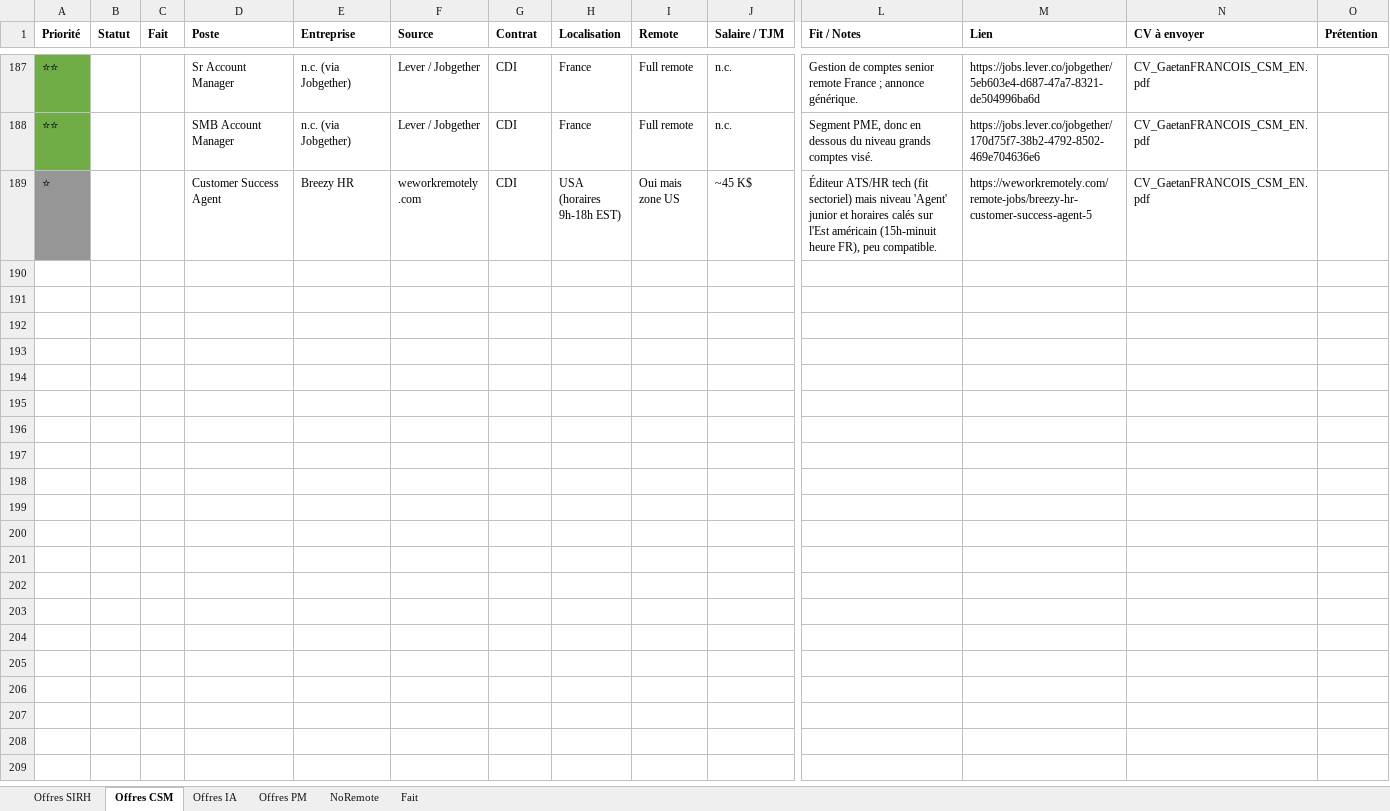
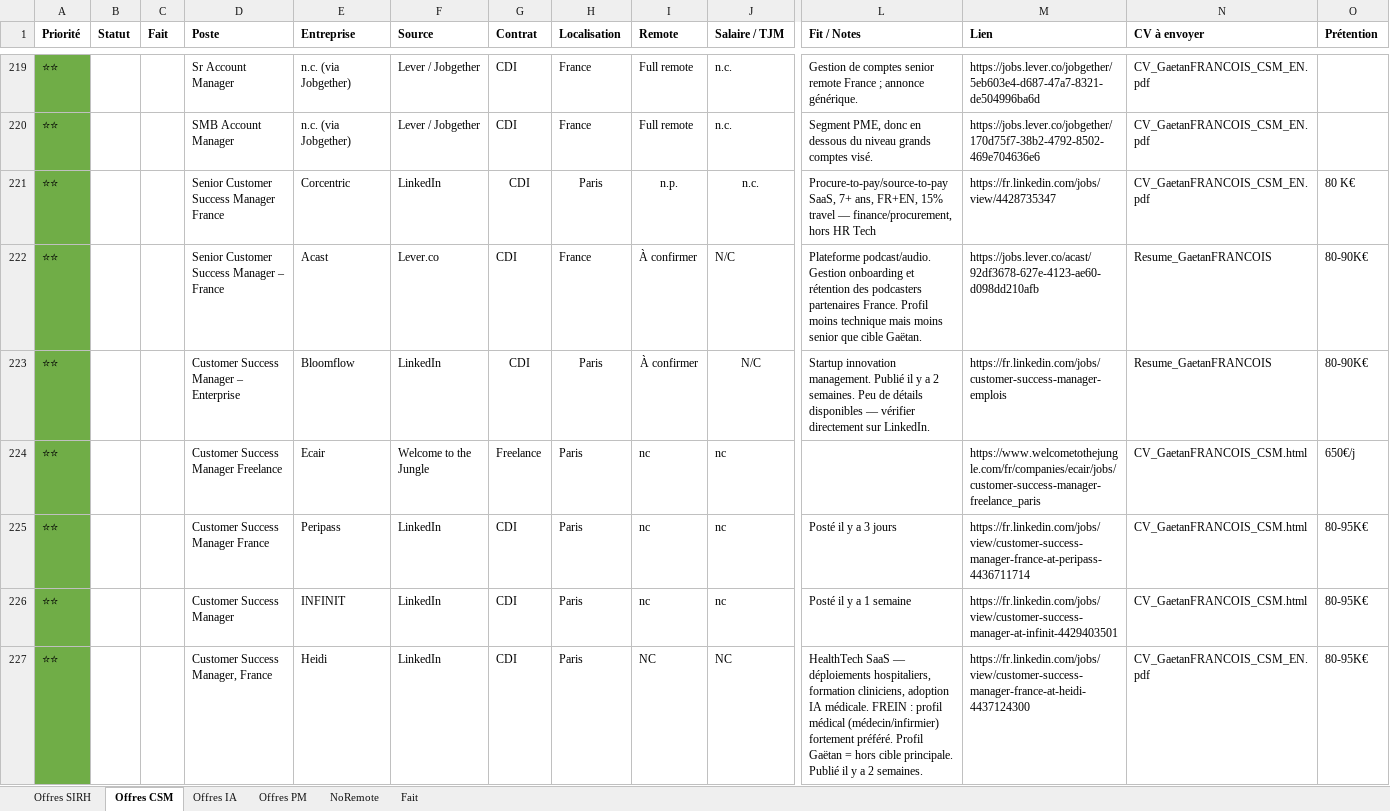
Before and after one commit to MisterZogs/recherche-taf, an Excel workbook: offres_emploi.xlsx, sheet Offres CSM, drawn as a sheet; only a part is shown, gaps mark what is left out; the shorter side is filled out with more unchanged rows; values as stored, in another font and other column widths than the file's, no borders; rows hold the shown columns only; the diff covers the shown part only; the diff names each change by its address in the sheet, - before the commit and + after, or states it on an @@ line.

```diff
--- a/offres_emploi.xlsx (sheet Offres CSM)
+++ b/offres_emploi.xlsx (sheet Offres CSM)
+row 221: ⭐⭐ |  |  | Senior Customer Success Manager France | Corcentric | LinkedIn | CDI | Paris | n.p. | n.c. | Procure-to-pay/source-to-pay SaaS, 7+ ans, FR+EN, 15% travel — finance/procurement, hors HR Tech | https://fr.linkedin.com/jobs/view/4428735347 | CV_GaetanFRANCOIS_CSM_EN.pdf | 80 K€
+row 222: ⭐⭐ |  |  | Senior Customer Success Manager – France | Acast | Lever.co | CDI | France | À confirmer | N/C | Plateforme podcast/audio. Gestion onboarding et rétention des podcasters partenaires France. Profil moins technique mais moins senior que cible Gaëtan. | https://jobs.lever.co/acast/92df3678-627e-4123-ae60-d098dd210afb | Resume_GaetanFRANCOIS | 80-90K€
+row 223: ⭐⭐ |  |  | Customer Success Manager – Enterprise | Bloomflow | LinkedIn | CDI | Paris | À confirmer | N/C | Startup innovation management. Publié il y a 2 semaines. Peu de détails disponibles — vérifier directement sur LinkedIn. | https://fr.linkedin.com/jobs/customer-success-manager-emplois | Resume_GaetanFRANCOIS | 80-90K€
+row 224: ⭐⭐ |  |  | Customer Success Manager Freelance | Ecair | Welcome to the Jungle | Freelance | Paris | nc | nc |  | https://www.welcometothejungle.com/fr/companies/ecair/jobs/customer-success-manager-freelance_paris | CV_GaetanFRANCOIS_CSM.html | 650€/j
+row 225: ⭐⭐ |  |  | Customer Success Manager France | Peripass | LinkedIn | CDI | Paris | nc | nc | Posté il y a 3 jours | https://fr.linkedin.com/jobs/view/customer-success-manager-france-at-peripass-4436711714 | CV_GaetanFRANCOIS_CSM.html | 80-95K€
+row 226: ⭐⭐ |  |  | Customer Success Manager | INFINIT | LinkedIn | CDI | Paris | nc | nc | Posté il y a 1 semaine | https://fr.linkedin.com/jobs/view/customer-success-manager-at-infinit-4429403501 | CV_GaetanFRANCOIS_CSM.html | 80-95K€
+row 227: ⭐⭐ |  |  | Customer Success Manager, France | Heidi | LinkedIn | CDI | Paris | NC | NC | HealthTech SaaS — déploiements hospitaliers, formation cliniciens, adoption IA médicale. FREIN : profil médical (médecin/infirmier) fortement préféré. Profil Gaëtan = hors cible principale. Publié il y a 2 semaines. | https://fr.linkedin.com/jobs/view/customer-success-manager-france-at-heidi-4437124300 | CV_GaetanFRANCOIS_CSM_EN.pdf | 80-95K€
```
Also changed, not shown: 37 added rows elsewhere in this sheet, sheet NoRemote, sheet Offres SIRH, sheet Offres IA, sheet Offres PM, hidden cells.
